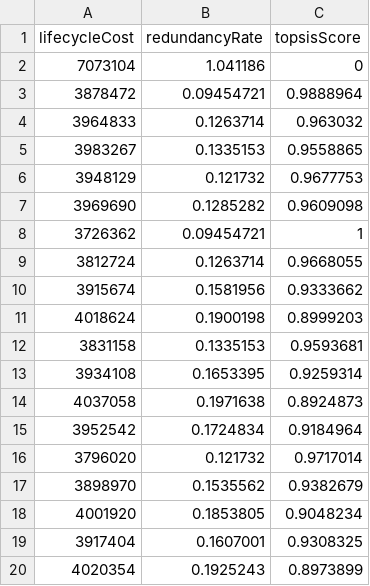
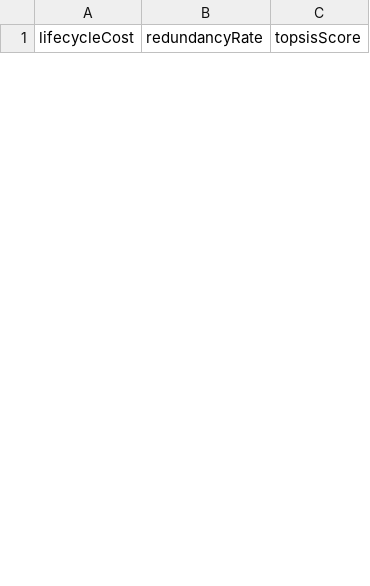
Before and after one commit to kdjhk12643/final_codex2.3, a CSV file: output/tables/step4_topsis_ranking.csv, drawn as a sheet; only a part is shown; the diff covers the shown part only.

```diff
--- a/output/tables/step4_topsis_ranking.csv
+++ b/output/tables/step4_topsis_ranking.csv
@@ -1,20 +1 @@
 lifecycleCost,redundancyRate,topsisScore
-7073104,1.041186,0
-3878472,0.09454721,0.9888964
-3964833,0.1263714,0.963032
-3983267,0.1335153,0.9558865
-3948129,0.121732,0.9677753
-3969690,0.1285282,0.9609098
-3726362,0.09454721,1
-3812724,0.1263714,0.9668055
-3915674,0.1581956,0.9333662
-4018624,0.1900198,0.8999203
-3831158,0.1335153,0.9593681
-3934108,0.1653395,0.9259314
-4037058,0.1971638,0.8924873
-3952542,0.1724834,0.9184964
-3796020,0.121732,0.9717014
-3898970,0.1535562,0.9382679
-4001920,0.1853805,0.9048234
-3917404,0.1607001,0.9308325
-4020354,0.1925243,0.8973899
```
Also changed, not shown: 30 added rows and 14 removed rows elsewhere in this file, output/tables/step4_scheme_evaluation.csv, 14 other files.
